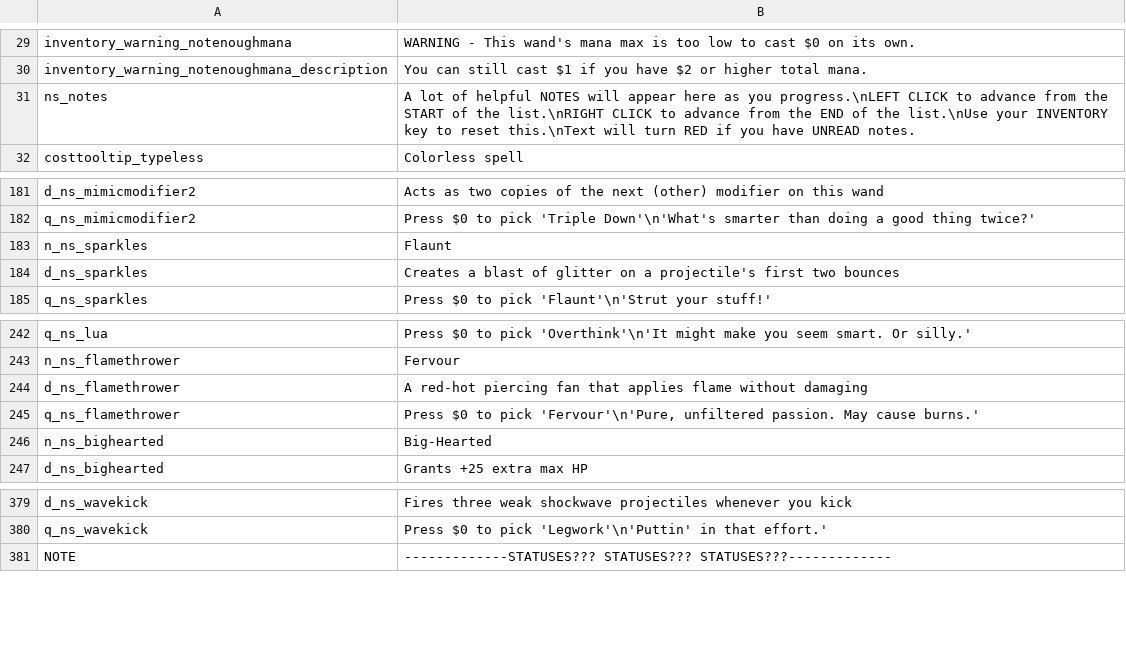
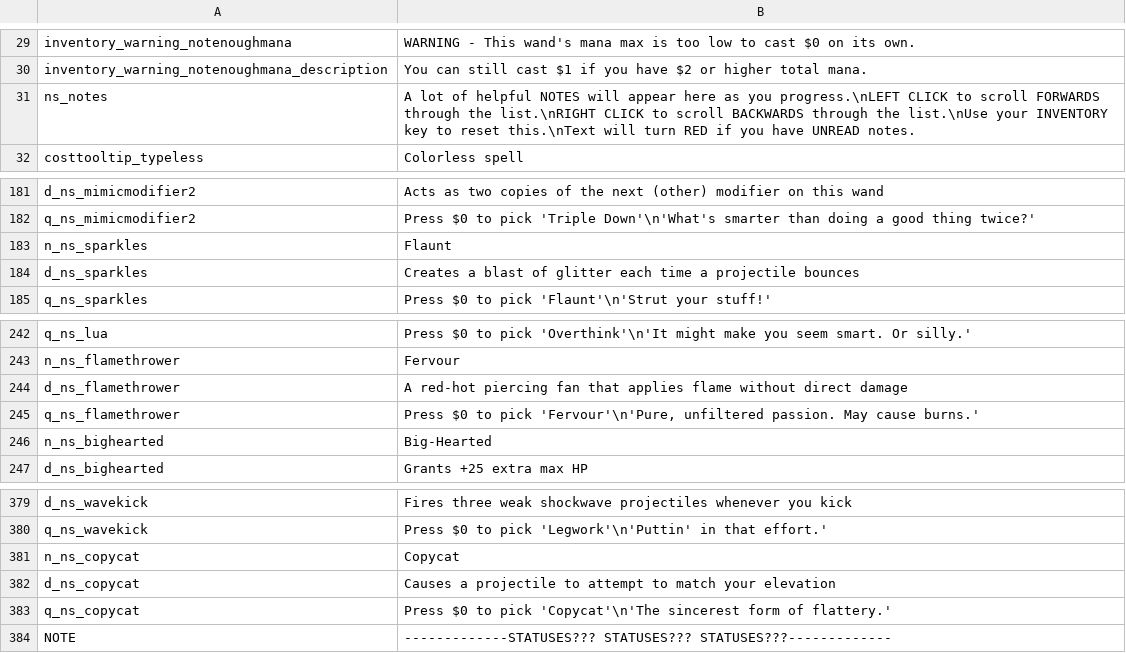
Before and after one commit to GrahamBurgers/noiting_simulator, a CSV file: translations.csv, drawn as a sheet; only a part is shown, gaps mark what is left out.

```diff
--- a/translations.csv
+++ b/translations.csv
@@ -30,3 +30,3 @@ inventory_warning_notenoughmana,WARNING - This wand's mana max is too low to cas
 inventory_warning_notenoughmana_description,You can still cast $1 if you have $2 or higher total mana.,,,,,,,,,,,,,
-ns_notes,A lot of helpful NOTES will appear here as you progress.\nLEFT CLICK to advance from the START of the list.\nRIGHT CLICK to advance from the END of the list.\nUse your INVENTORY key to reset this.\nText will turn RED if you have UNREAD notes.,,,,,,,,,,,,,
+ns_notes,A lot of helpful NOTES will appear here as you progress.\nLEFT CLICK to scroll FORWARDS through the list.\nRIGHT CLICK to scroll BACKWARDS through the list.\nUse your INVENTORY key to reset this.\nText will turn RED if you have UNREAD notes.,,,,,,,,,,,,,
 costtooltip_typeless,Colorless spell,,,,,,,,,,,,,
@@ -183,3 +183,3 @@ q_ns_mimicmodifier2,"Press $0 to pick 'Triple Down'\n'What's smarter than doing
 n_ns_sparkles,Flaunt,,,,,,,,,,,,,
-d_ns_sparkles,Creates a blast of glitter on a projectile's first two bounces,,,,,,,,,,,,,
+d_ns_sparkles,Creates a blast of glitter each time a projectile bounces,,,,,,,,,,,,,
 q_ns_sparkles,"Press $0 to pick 'Flaunt'\n'Strut your stuff!'",,,,,,,,,,,,,
@@ -243,3 +243,3 @@ q_ns_lua,"Press $0 to pick 'Overthink'\n'It might make you seem smart. Or silly.
 n_ns_flamethrower,Fervour,,,,,,,,,,,,,
-d_ns_flamethrower,A red-hot piercing fan that applies flame without damaging,,,,,,,,,,,,,
+d_ns_flamethrower,A red-hot piercing fan that applies flame without direct damage,,,,,,,,,,,,,
 q_ns_flamethrower,"Press $0 to pick 'Fervour'\n'Pure, unfiltered passion. May cause burns.'",,,,,,,,,,,,,
@@ -380,2 +380,5 @@ d_ns_wavekick,Fires three weak shockwave projectiles whenever you kick,,,,,,,,,,
 q_ns_wavekick,"Press $0 to pick 'Legwork'\n'Puttin' in that effort.'",,,,,,,,,,,,,
+n_ns_copycat,Copycat,,,,,,,,,,,,,
+d_ns_copycat,Causes a projectile to attempt to match your elevation,,,,,,,,,,,,,
+q_ns_copycat,"Press $0 to pick 'Copycat'\n'The sincerest form of flattery.'",,,,,,,,,,,,,
 NOTE,-------------STATUSES??? STATUSES??? STATUSES???-------------,,,,,,,,,,,,,
```
Also changed, not shown: 29 other files.
